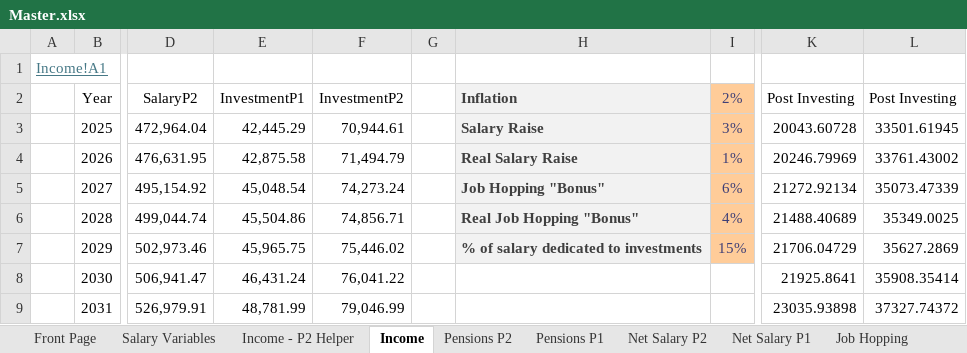
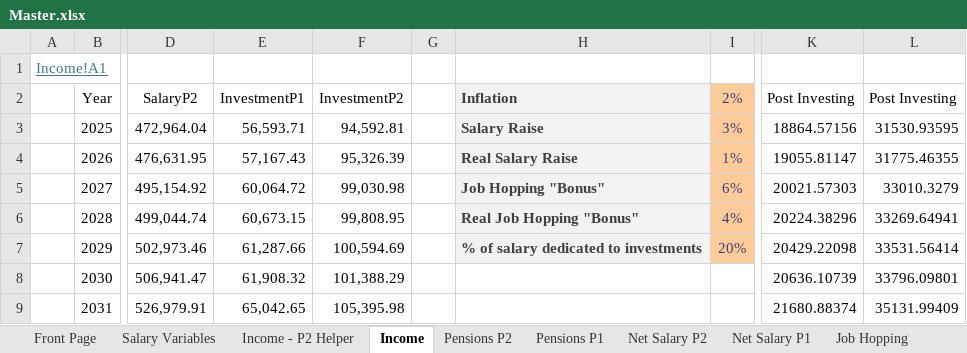
Before and after one commit to tbearlarsen/AEF_thesis_GBI, an Excel workbook: GBI Optimisation/Data/Master.xlsx, sheet Income, drawn as a sheet; only a part is shown, gaps mark what is left out; values as stored, in another font and other column widths than the file's, no borders; charts and pictures and table styles not drawn; the diff covers the shown part only; the diff names each change by its address in the sheet, - before the commit and + after, or states it on an @@ line.

```diff
--- a/GBI Optimisation/Data/Master.xlsx (sheet Income)
+++ b/GBI Optimisation/Data/Master.xlsx (sheet Income)
-E3 (InvestmentP1): 42,445.29
+E3 (InvestmentP1): 56,593.71
-F3 (InvestmentP2): 70,944.61
+F3 (InvestmentP2): 94,592.81
-K3 (Post Investing): 20043.60728
+K3 (Post Investing): 18864.57156
-L3 (Post Investing): 33501.61945
+L3 (Post Investing): 31530.93595
-E4 (InvestmentP1): 42,875.58
+E4 (InvestmentP1): 57,167.43
-F4 (InvestmentP2): 71,494.79
+F4 (InvestmentP2): 95,326.39
-K4 (Post Investing): 20246.79969
+K4 (Post Investing): 19055.81147
-L4 (Post Investing): 33761.43002
+L4 (Post Investing): 31775.46355
-E5 (InvestmentP1): 45,048.54
+E5 (InvestmentP1): 60,064.72
-F5 (InvestmentP2): 74,273.24
+F5 (InvestmentP2): 99,030.98
-K5 (Post Investing): 21272.92134
+K5 (Post Investing): 20021.57303
-L5 (Post Investing): 35073.47339
+L5 (Post Investing): 33010.3279
-E6 (InvestmentP1): 45,504.86
+E6 (InvestmentP1): 60,673.15
-F6 (InvestmentP2): 74,856.71
+F6 (InvestmentP2): 99,808.95
-K6 (Post Investing): 21488.40689
+K6 (Post Investing): 20224.38296
-L6 (Post Investing): 35349.0025
+L6 (Post Investing): 33269.64941
-E7 (InvestmentP1): 45,965.75
+E7 (InvestmentP1): 61,287.66
-F7 (InvestmentP2): 75,446.02
+F7 (InvestmentP2): 100,594.69
-I7 (2%): 15%
+I7 (2%): 20%
-K7 (Post Investing): 21706.04729
+K7 (Post Investing): 20429.22098
-L7 (Post Investing): 35627.2869
+L7 (Post Investing): 33531.56414
-E8 (InvestmentP1): 46,431.24
+E8 (InvestmentP1): 61,908.32
-F8 (InvestmentP2): 76,041.22
+F8 (InvestmentP2): 101,388.29
-K8 (Post Investing): 21925.8641
+K8 (Post Investing): 20636.10739
-L8 (Post Investing): 35908.35414
+L8 (Post Investing): 33796.09801
-E9 (InvestmentP1): 48,781.99
+E9 (InvestmentP1): 65,042.65
-F9 (InvestmentP2): 79,046.99
+F9 (InvestmentP2): 105,395.98
-K9 (Post Investing): 23035.93898
+K9 (Post Investing): 21680.88374
-L9 (Post Investing): 37327.74372
+L9 (Post Investing): 35131.99409
```
Also changed, not shown: 5 added rows and 138 edited cells elsewhere in this sheet, sheet Net Salary P1, sheet Wealth, sheet Salary, sheet Pensions P1, sheet Job Hopping, sheet Goals, 2 more sheets, formulas that keep their value.
